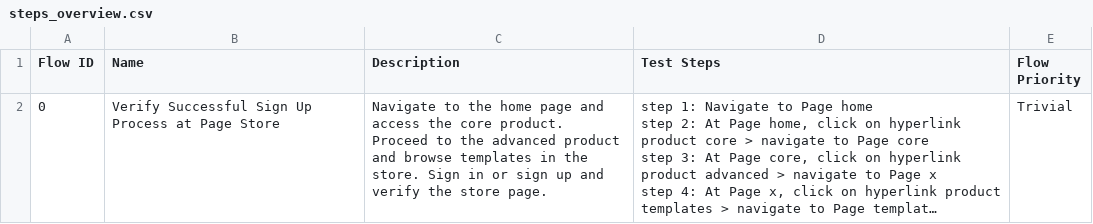
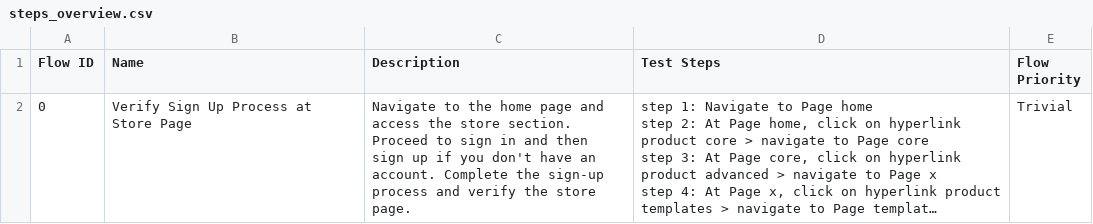
Before and after one commit to KataChiNguyen/https-mui.com-, a CSV file: Test Steps/steps_overview.csv, drawn as a sheet; long unchanged cells end in …; the diff names each change by its address in the sheet, - before the commit and + after, or states it on an @@ line.

```diff
--- a/Test Steps/steps_overview.csv
+++ b/Test Steps/steps_overview.csv
-B2 (Name): Verify Successful Sign Up Process at Page Store
+B2 (Name): Verify Sign Up Process at Store Page
-C2 (Description): …access the core product. Proceed to the advanced product and browse templates in the store. Sign in or sign up and verify…
+C2 (Description): …access the store section. Proceed to sign in and then sign up if you don't have an account. Complete the sign-up process and verify…
```
Also changed, not shown: 10 other files.
